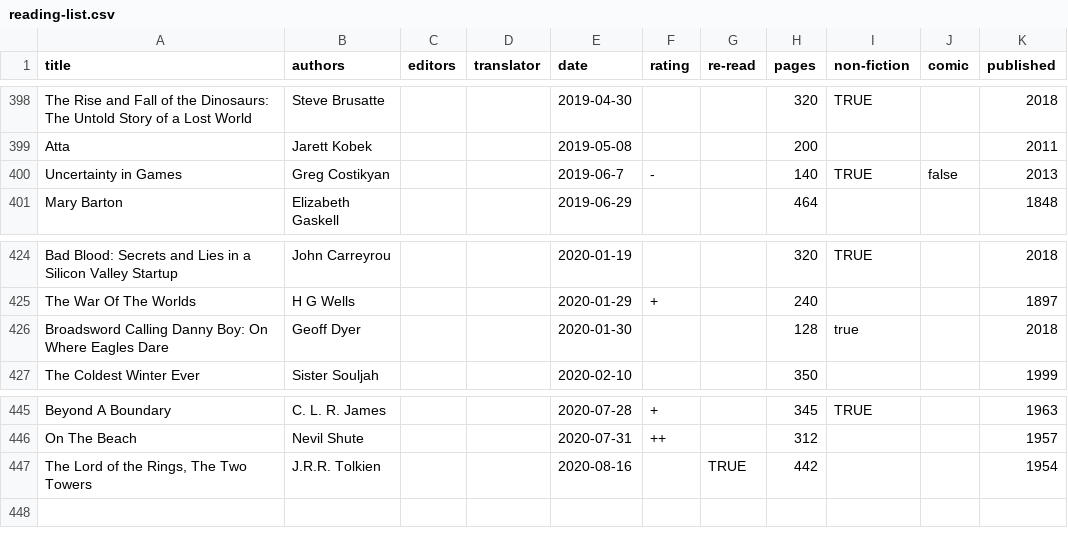
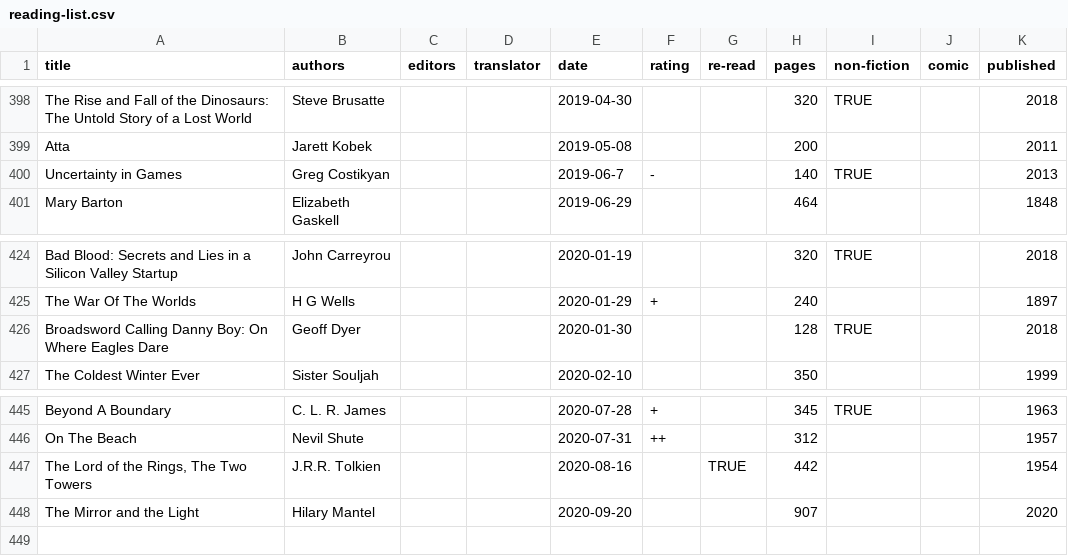
Before and after one commit to tomgp/books, a CSV file: reading-list.csv, drawn as a sheet; only a part is shown, gaps mark what is left out.

Commit message:
The Mirror and the Light

```diff
--- a/reading-list.csv
+++ b/reading-list.csv
@@ -399,3 +399,3 @@ The Rise and Fall of the Dinosaurs: The Untold Story of a Lost World,Steve Brusa
 Atta,Jarett Kobek,,,2019-05-08,,,200,,,2011
-Uncertainty in Games,Greg Costikyan,,,2019-06-7,-,,140,TRUE,false,2013
+Uncertainty in Games,Greg Costikyan,,,2019-06-7,-,,140,TRUE,,2013
 Mary Barton,Elizabeth Gaskell,,,2019-06-29,,,464,,,1848
@@ -425,3 +425,3 @@ Bad Blood: Secrets and Lies in a Silicon Valley Startup,John Carreyrou,,,2020-01
 The War Of The Worlds,H G Wells,,,2020-01-29,+,,240,,,1897
-Broadsword Calling Danny Boy: On Where Eagles Dare,Geoff Dyer,,,2020-01-30,,,128,true,,2018
+Broadsword Calling Danny Boy: On Where Eagles Dare,Geoff Dyer,,,2020-01-30,,,128,TRUE,,2018
 The Coldest Winter Ever,Sister Souljah,,,2020-02-10,,,350,,,1999
@@ -447,2 +447,3 @@ On The Beach,Nevil Shute,,,2020-07-31,++,,312,,,1957
 "The Lord of the Rings, The Two Towers",J.R.R. Tolkien,,,2020-08-16,,TRUE,442,,,1954
+The Mirror and the Light,Hilary Mantel,,,2020-09-20,,,907,,,2020
 
```
Also changed, not shown: 1 other file.
